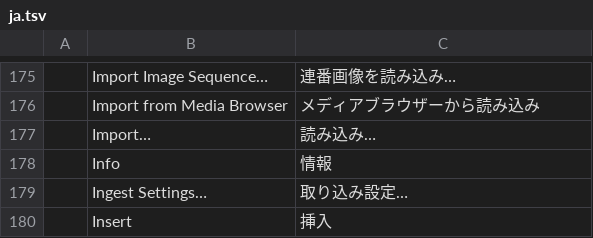
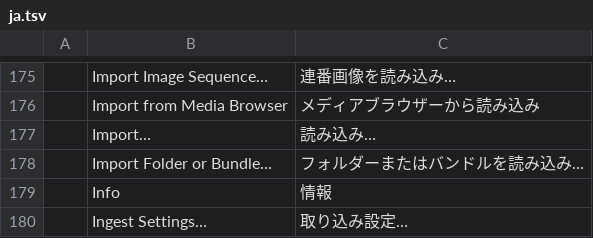
Before and after one commit to camcoley1/filmcraft, a TSV file: crates/ui-egui/src/i18n/ja.tsv, drawn as a sheet; only a part is shown, gaps mark what is left out; the shorter side is filled out with more unchanged rows; the diff names each change by its address in the sheet, - before the commit and + after, or states it on an @@ line.

```diff
--- a/crates/ui-egui/src/i18n/ja.tsv
+++ b/crates/ui-egui/src/i18n/ja.tsv
+row 178:  | Import Folder or Bundle… | フォルダーまたはバンドルを読み込み…
```
Also changed, not shown: crates/ui-egui/src/i18n/de.tsv, crates/ui-egui/src/i18n/es.tsv, 8 other files.
